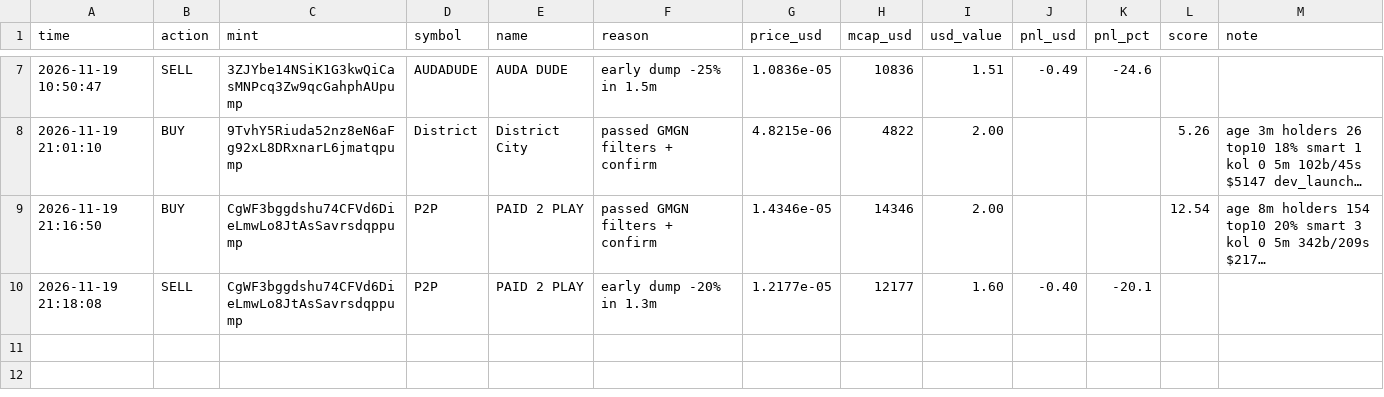
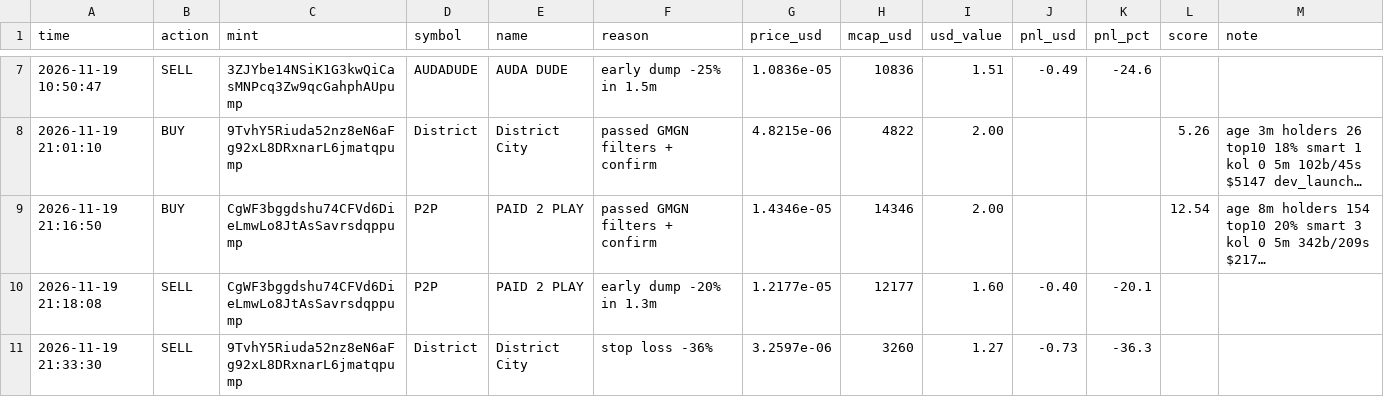
Before and after one commit to bigtbusiness-netizen/memebot-paper, a CSV file: trades.csv, drawn as a sheet; only a part is shown, gaps mark what is left out; long unchanged cells end in …; the diff names each change by its address in the sheet, - before the commit and + after, or states it on an @@ line.

```diff
--- a/trades.csv
+++ b/trades.csv
+row 11: 2026-11-19 21:33:30 | SELL | 9TvhY5Riuda52nz8eN6aFg92xL8DRxnarL6jmatqpump | District | District City | stop loss -36% | 3.2597e-06 | 3260 | 1.27 | -0.73 | -36.3
```
Also changed, not shown: 4 other files.
